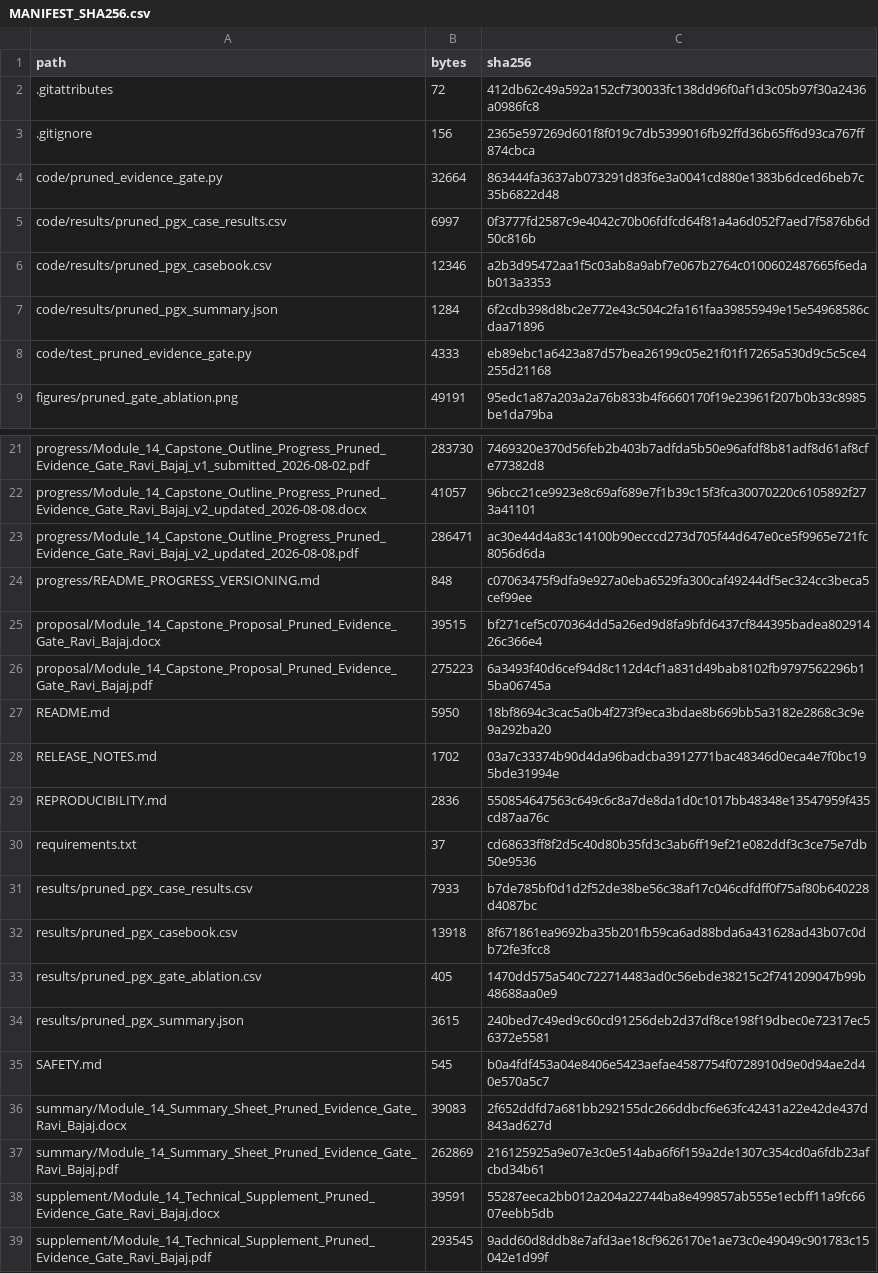
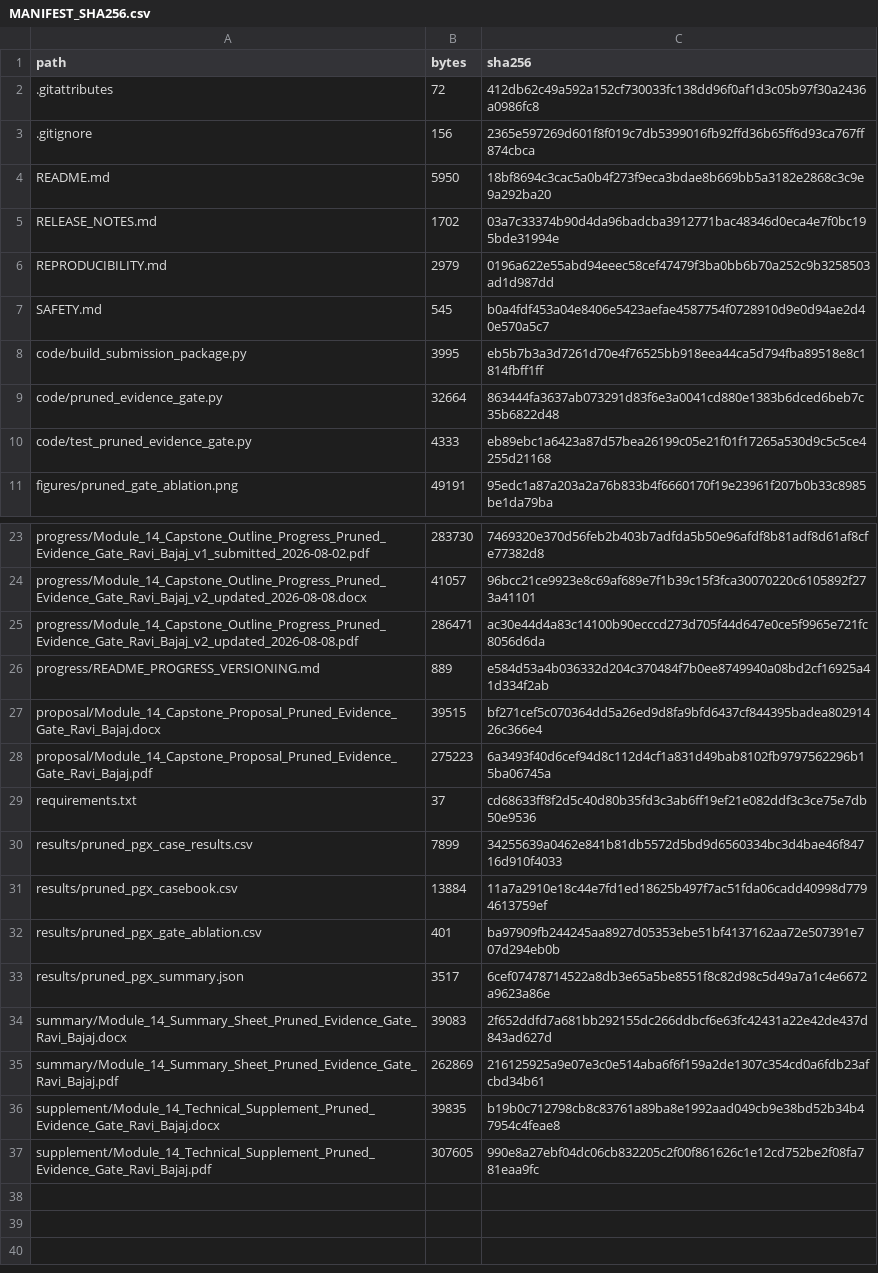
Before and after one commit to rbajaj5/evidence-gated-pgx-llm-alerts, a CSV file: MANIFEST_SHA256.csv, drawn as a sheet; only a part is shown, gaps mark what is left out; the diff covers the shown part only.

Commit message:
Fix citations and submission manifest

```diff
--- a/MANIFEST_SHA256.csv
+++ b/MANIFEST_SHA256.csv
@@ -3,6 +3,8 @@ path,bytes,sha256
 .gitignore,156,2365e597269d601f8f019c7db5399016fb92ffd36b65ff6d93ca767ff874cbca
+README.md,5950,18bf8694c3cac5a0b4f273f9eca3bdae8b669bb5a3182e2868c3c9e9a292ba20
+RELEASE_NOTES.md,1702,03a7c33374b90d4da96badcba3912771bac48346d0eca4e7f0bc195bde31994e
+REPRODUCIBILITY.md,2979,0196a622e55abd94eeec58cef47479f3ba0bb6b70a252c9b3258503ad1d987dd
+SAFETY.md,545,b0a4fdf453a04e8406e5423aefae4587754f0728910d9e0d94ae2d40e570a5c7
+code/build_submission_package.py,3995,eb5b7b3a3d7261d70e4f76525bb918eea44ca5d794fba89518e8c1814fbff1ff
 code/pruned_evidence_gate.py,32664,863444fa3637ab073291d83f6e3a0041cd880e1383b6dced6beb7c35b6822d48
-code/results/pruned_pgx_case_results.csv,6997,0f3777fd2587c9e4042c70b06fdfcd64f81a4a6d052f7aed7f5876b6d50c816b
-code/results/pruned_pgx_casebook.csv,12346,a2b3d95472aa1f5c03ab8a9abf7e067b2764c0100602487665f6edab013a3353
-code/results/pruned_pgx_summary.json,1284,6f2cdb398d8bc2e772e43c504c2fa161faa39855949e15e54968586cdaa71896
 code/test_pruned_evidence_gate.py,4333,eb89ebc1a6423a87d57bea26199c05e21f01f17265a530d9c5c5ce4255d21168
@@ -23,17 +25,13 @@ progress/Module_14_Capstone_Outline_Progress_Pruned_Evidence_Gate_Ravi_Bajaj_v2_
 progress/Module_14_Capstone_Outline_Progress_Pruned_Evidence_Gate_Ravi_Bajaj_v2_updated_2026-08-08.pdf,286471,ac30e44d4a83c14100b90ecccd273d705f44d647e0ce5f9965e721fc8056d6da
-progress/README_PROGRESS_VERSIONING.md,848,c07063475f9dfa9e927a0eba6529fa300caf49244df5ec324cc3beca5cef99ee
+progress/README_PROGRESS_VERSIONING.md,889,e584d53a4b036332d204c370484f7b0ee8749940a08bd2cf16925a41d334f2ab
 proposal/Module_14_Capstone_Proposal_Pruned_Evidence_Gate_Ravi_Bajaj.docx,39515,bf271cef5c070364dd5a26ed9d8fa9bfd6437cf844395badea80291426c366e4
 proposal/Module_14_Capstone_Proposal_Pruned_Evidence_Gate_Ravi_Bajaj.pdf,275223,6a3493f40d6cef94d8c112d4cf1a831d49bab8102fb9797562296b15ba06745a
-README.md,5950,18bf8694c3cac5a0b4f273f9eca3bdae8b669bb5a3182e2868c3c9e9a292ba20
-RELEASE_NOTES.md,1702,03a7c33374b90d4da96badcba3912771bac48346d0eca4e7f0bc195bde31994e
-REPRODUCIBILITY.md,2836,550854647563c649c6c8a7de8da1d0c1017bb48348e13547959f435cd87aa76c
 requirements.txt,37,cd68633ff8f2d5c40d80b35fd3c3ab6ff19ef21e082ddf3c3ce75e7db50e9536
-results/pruned_pgx_case_results.csv,7933,b7de785bf0d1d2f52de38be56c38af17c046cdfdff0f75af80b640228d4087bc
-results/pruned_pgx_casebook.csv,13918,8f671861ea9692ba35b201fb59ca6ad88bda6a431628ad43b07c0db72fe3fcc8
-results/pruned_pgx_gate_ablation.csv,405,1470dd575a540c722714483ad0c56ebde38215c2f741209047b99b48688aa0e9
-results/pruned_pgx_summary.json,3615,240bed7c49ed9c60cd91256deb2d37df8ce198f19dbec0e72317ec56372e5581
-SAFETY.md,545,b0a4fdf453a04e8406e5423aefae4587754f0728910d9e0d94ae2d40e570a5c7
+results/pruned_pgx_case_results.csv,7899,34255639a0462e841b81db5572d5bd9d6560334bc3d4bae46f84716d910f4033
+results/pruned_pgx_casebook.csv,13884,11a7a2910e18c44e7fd1ed18625b497f7ac51fda06cadd40998d7794613759ef
+results/pruned_pgx_gate_ablation.csv,401,ba97909fb244245aa8927d05353ebe51bf4137162aa72e507391e707d294eb0b
+results/pruned_pgx_summary.json,3517,6cef07478714522a8db3e65a5be8551f8c82d98c5d49a7a1c4e6672a9623a86e
 summary/Module_14_Summary_Sheet_Pruned_Evidence_Gate_Ravi_Bajaj.docx,39083,2f652ddfd7a681bb292155dc266ddbcf6e63fc42431a22e42de437d843ad627d
 summary/Module_14_Summary_Sheet_Pruned_Evidence_Gate_Ravi_Bajaj.pdf,262869,216125925a9e07e3c0e514aba6f6f159a2de1307c354cd0a6fdb23afcbd34b61
-supplement/Module_14_Technical_Supplement_Pruned_Evidence_Gate_Ravi_Bajaj.docx,39591,55287eeca2bb012a204a22744ba8e499857ab555e1ecbff11a9fc6607eebb5db
-supplement/Module_14_Technical_Supplement_Pruned_Evidence_Gate_Ravi_Bajaj.pdf,293545,9add60d8ddb8e7afd3ae18cf9626170e1ae73c0e49049c901783c15042e1d99f
+supplement/Module_14_Technical_Supplement_Pruned_Evidence_Gate_Ravi_Bajaj.docx,39835,b19b0c712798cb8c83761a89ba8e1992aad049cb9e38bd52b34b47954c4feae8
+supplement/Module_14_Technical_Supplement_Pruned_Evidence_Gate_Ravi_Bajaj.pdf,307605,990e8a27ebf04dc06cb832205c2f00f861626c1e12cd752be2f08fa781eaa9fc
```
Also changed, not shown: 2 added rows, 2 removed rows and 1 moved row elsewhere in this file, 8 other files.
